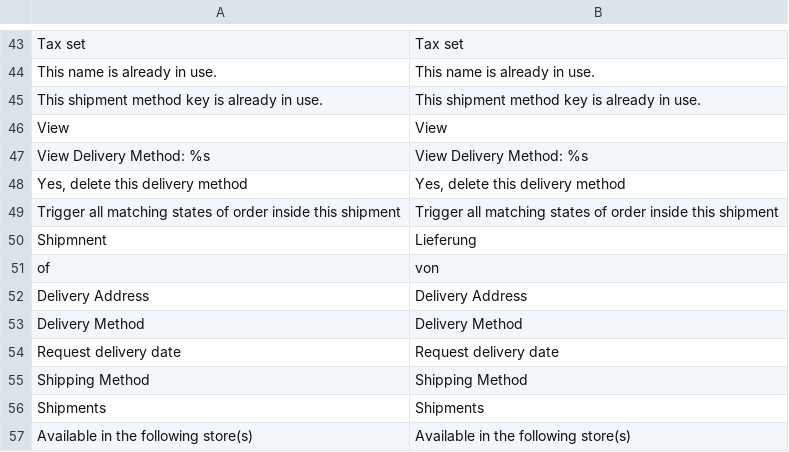
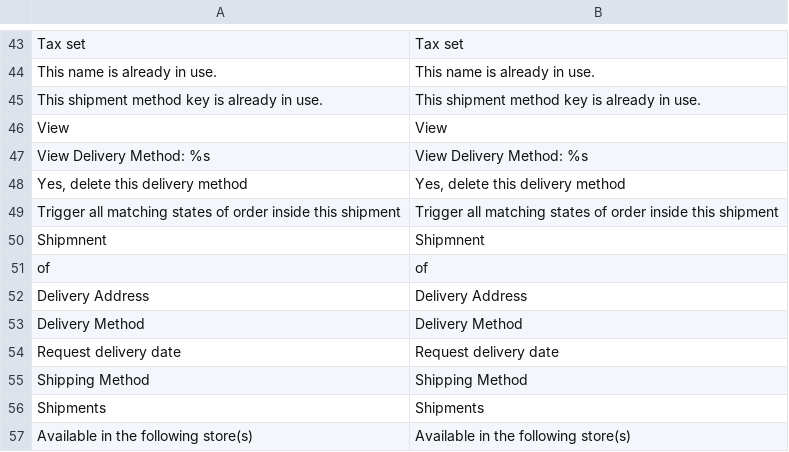
Before and after one commit to spryker/shipment-gui, a CSV file: data/translation/Zed/en_US.csv, drawn as a sheet; only a part is shown, gaps mark what is left out.

Commit message:
CC-10062 Fixed AAR comments

```diff
--- a/data/translation/Zed/en_US.csv
+++ b/data/translation/Zed/en_US.csv
@@ -49,4 +49,4 @@ View,View
 "Trigger all matching states of order inside this shipment","Trigger all matching states of order inside this shipment"
-Shipmnent,Lieferung
-of,von
+Shipmnent,Shipmnent
+of,of
 "Delivery Address","Delivery Address"
```
